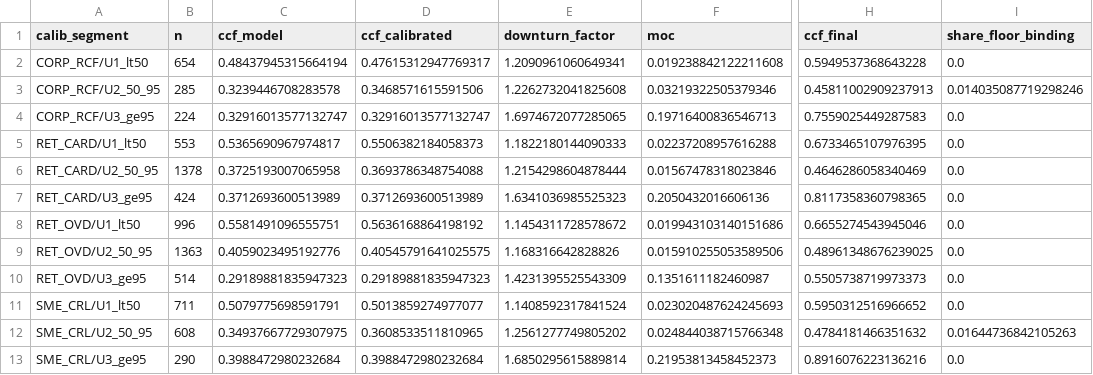
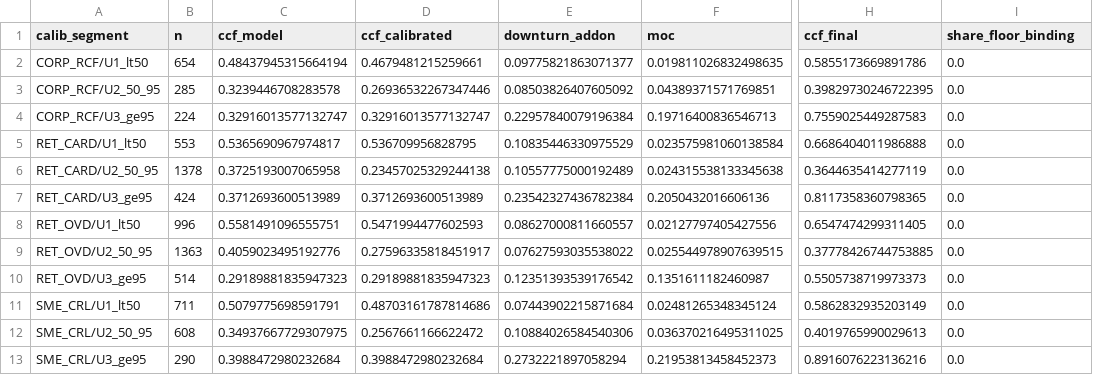
Before and after one commit to cccccc-ww-xxx/EAD-CCF, a CSV file: outputs/python/final_segment.csv, drawn as a sheet; only a part is shown, gaps mark what is left out; the diff names each change by its address in the sheet, - before the commit and + after, or states it on an @@ line.

```diff
--- a/outputs/python/final_segment.csv
+++ b/outputs/python/final_segment.csv
-E1: downturn_factor
+E1: downturn_addon
-D2 (ccf_calibrated): 0.47615312947769317
+D2 (ccf_calibrated): 0.4679481215259661
-E2 (downturn_addon): 1.2090961060649341
+E2 (downturn_addon): 0.09775821863071377
-F2 (moc): 0.019238842122211608
+F2 (moc): 0.019811026832498635
-H2 (ccf_final): 0.5949537368643228
+H2 (ccf_final): 0.5855173669891786
-D3 (ccf_calibrated): 0.3468571615591506
+D3 (ccf_calibrated): 0.26936532267347446
-E3 (downturn_addon): 1.2262732041825608
+E3 (downturn_addon): 0.08503826407605092
-F3 (moc): 0.03219322505379346
+F3 (moc): 0.04389371571769851
-H3 (ccf_final): 0.45811002909237913
+H3 (ccf_final): 0.39829730246722395
-I3 (share_floor_binding): 0.014035087719298246
+I3 (share_floor_binding): 0.0
-E4 (downturn_addon): 1.6974672077285065
+E4 (downturn_addon): 0.22957840079196384
-D5 (ccf_calibrated): 0.5506382184058373
+D5 (ccf_calibrated): 0.536709956828795
-E5 (downturn_addon): 1.1822180144090333
+E5 (downturn_addon): 0.10835446330975529
-F5 (moc): 0.02237208957616288
+F5 (moc): 0.023575981060138584
-H5 (ccf_final): 0.6733465107976395
+H5 (ccf_final): 0.6686404011986888
-D6 (ccf_calibrated): 0.3693786348754088
+D6 (ccf_calibrated): 0.23457025329244138
-E6 (downturn_addon): 1.2154298604878444
+E6 (downturn_addon): 0.10557775000192489
-F6 (moc): 0.01567478318023846
+F6 (moc): 0.024315538133345638
-H6 (ccf_final): 0.4646286058340469
+H6 (ccf_final): 0.3644635414277119
-E7 (downturn_addon): 1.6341036985525323
+E7 (downturn_addon): 0.23542327436782384
-D8 (ccf_calibrated): 0.5636168864198192
+D8 (ccf_calibrated): 0.5471994477602593
-E8 (downturn_addon): 1.1454311728578672
+E8 (downturn_addon): 0.08627000811660557
-F8 (moc): 0.019943103140151686
+F8 (moc): 0.02127797405427556
-H8 (ccf_final): 0.6655274543945046
+H8 (ccf_final): 0.6547474299311405
-D9 (ccf_calibrated): 0.40545791641025575
+D9 (ccf_calibrated): 0.27596335818451917
-E9 (downturn_addon): 1.168316642828826
+E9 (downturn_addon): 0.07627593035538022
-F9 (moc): 0.015910255053589506
+F9 (moc): 0.025544978907639515
-H9 (ccf_final): 0.48961348676239025
+H9 (ccf_final): 0.37778426744753885
-E10 (downturn_addon): 1.4231395525543309
+E10 (downturn_addon): 0.12351393539176542
-D11 (ccf_calibrated): 0.5013859274977077
+D11 (ccf_calibrated): 0.48703161787814686
-E11 (downturn_addon): 1.1408592317841524
+E11 (downturn_addon): 0.07443902215871684
-F11 (moc): 0.023020487624245693
+F11 (moc): 0.02481265348345124
-H11 (ccf_final): 0.5950312516966652
+H11 (ccf_final): 0.5862832935203149
-D12 (ccf_calibrated): 0.3608533511810965
+D12 (ccf_calibrated): 0.2567661166622472
-E12 (downturn_addon): 1.2561277749805202
+E12 (downturn_addon): 0.10884026584540306
-F12 (moc): 0.024844038715766348
+F12 (moc): 0.036370216495311025
-H12 (ccf_final): 0.4784181466351632
+H12 (ccf_final): 0.4019765990029613
-I12 (share_floor_binding): 0.01644736842105263
+I12 (share_floor_binding): 0.0
-E13 (downturn_addon): 1.6850295615889814
+E13 (downturn_addon): 0.2732221897058294
```
Also changed, not shown: outputs/python/application.csv, outputs/python/downturn.csv, 23 other files.
